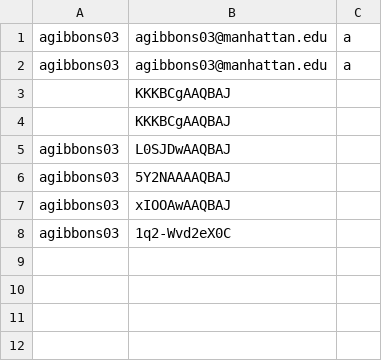
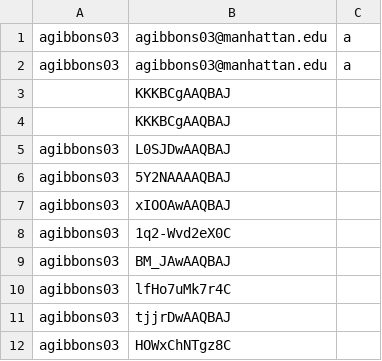
Before and after one commit to lkawecki/CMPT-465-Final, a CSV file: users-table-backup.csv, drawn as a sheet; the diff names each change by its address in the sheet, - before the commit and + after, or states it on an @@ line.

```diff
--- a/users-table-backup.csv
+++ b/users-table-backup.csv
+row 9: agibbons03 | BM_JAwAAQBAJ
+row 10: agibbons03 | lfHo7uMk7r4C
+row 11: agibbons03 | tjjrDwAAQBAJ
+row 12: agibbons03 | HOWxChNTgz8C
```
Also changed, not shown: 1 other file.
